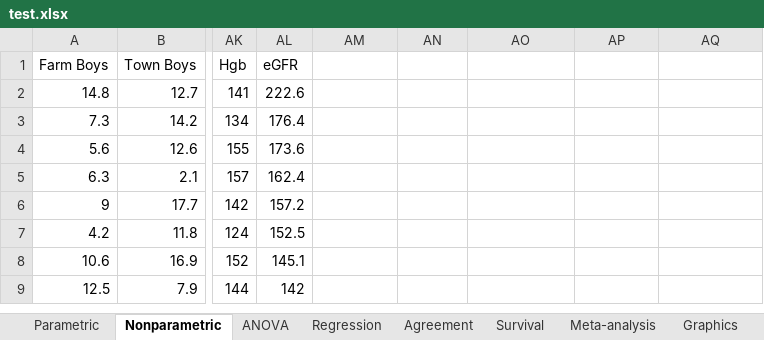
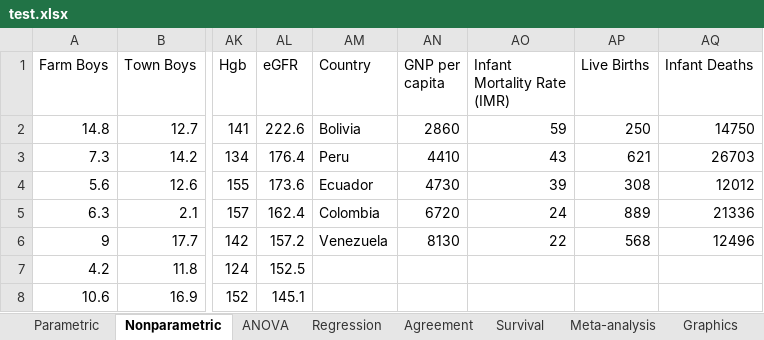
Before and after one commit to iain-buchan/statsdirect, an Excel workbook: StatsDirectUI/Assets/Data/test.xlsx, sheet Nonparametric, drawn as a sheet; only a part is shown, gaps mark what is left out; the shorter side is filled out with more unchanged rows; values as stored, in another font and other column widths than the file's, no borders; the diff names each change by its address in the sheet, - before the commit and + after, or states it on an @@ line.

Commit message:
#1395: Include Iain's updated test.xlsx.

```diff
--- a/StatsDirectUI/Assets/Data/test.xlsx (sheet Nonparametric)
+++ b/StatsDirectUI/Assets/Data/test.xlsx (sheet Nonparametric)
-AM1: (empty)
+AM1: Country
-AN1: (empty)
+AN1: GNP per capita
-AO1: (empty)
+AO1: Infant Mortality Rate (IMR)
-AP1: (empty)
+AP1: Live Births
-AQ1: (empty)
+AQ1: Infant Deaths
-AM2 (Country): (empty)
+AM2 (Country): Bolivia
-AN2 (GNP per capita): (empty)
+AN2 (GNP per capita): 2860
-AO2 (Infant Mortality Rate (IMR)): (empty)
+AO2 (Infant Mortality Rate (IMR)): 59
-AP2 (Live Births): (empty)
+AP2 (Live Births): 250
-AQ2 (Infant Deaths): (empty)
+AQ2 (Infant Deaths): 14750
-AM3 (Country): (empty)
+AM3 (Country): Peru
-AN3 (GNP per capita): (empty)
+AN3 (GNP per capita): 4410
-AO3 (Infant Mortality Rate (IMR)): (empty)
+AO3 (Infant Mortality Rate (IMR)): 43
-AP3 (Live Births): (empty)
+AP3 (Live Births): 621
-AQ3 (Infant Deaths): (empty)
+AQ3 (Infant Deaths): 26703
-AM4 (Country): (empty)
+AM4 (Country): Ecuador
-AN4 (GNP per capita): (empty)
+AN4 (GNP per capita): 4730
-AO4 (Infant Mortality Rate (IMR)): (empty)
+AO4 (Infant Mortality Rate (IMR)): 39
-AP4 (Live Births): (empty)
+AP4 (Live Births): 308
-AQ4 (Infant Deaths): (empty)
+AQ4 (Infant Deaths): 12012
-AM5 (Country): (empty)
+AM5 (Country): Colombia
-AN5 (GNP per capita): (empty)
+AN5 (GNP per capita): 6720
-AO5 (Infant Mortality Rate (IMR)): (empty)
+AO5 (Infant Mortality Rate (IMR)): 24
-AP5 (Live Births): (empty)
+AP5 (Live Births): 889
-AQ5 (Infant Deaths): (empty)
+AQ5 (Infant Deaths): 21336
-AM6 (Country): (empty)
+AM6 (Country): Venezuela
-AN6 (GNP per capita): (empty)
+AN6 (GNP per capita): 8130
-AO6 (Infant Mortality Rate (IMR)): (empty)
+AO6 (Infant Mortality Rate (IMR)): 22
-AP6 (Live Births): (empty)
+AP6 (Live Births): 568
-AQ6 (Infant Deaths): (empty)
+AQ6 (Infant Deaths): 12496
```
